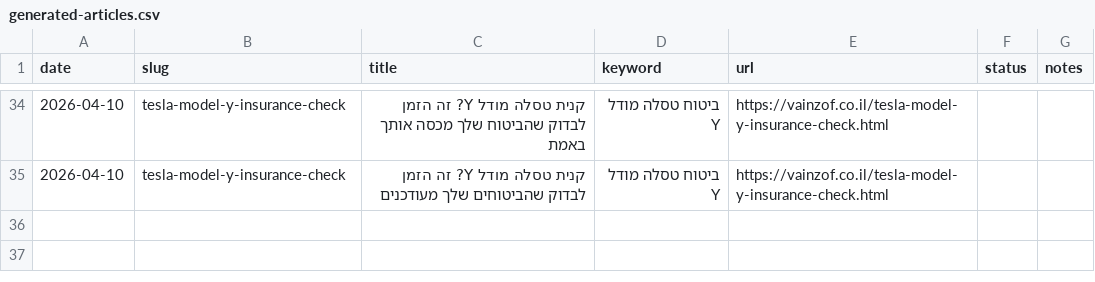
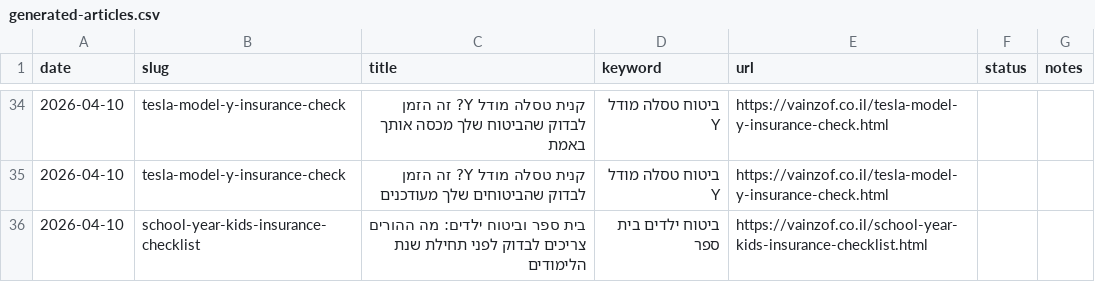
Before and after one commit to reginazaidler/vainzof, a CSV file: reports/generated-articles.csv, drawn as a sheet; only a part is shown, gaps mark what is left out.

Commit message:
auto: trends report update [2026-04-10 13:55 UTC]

```diff
--- a/reports/generated-articles.csv
+++ b/reports/generated-articles.csv
@@ -35 +35,2 @@ date,slug,title,keyword,url,status,notes
 2026-04-10,tesla-model-y-insurance-check,קנית טסלה מודל Y? זה הזמן לבדוק שהביטוחים שלך מעודכנים,ביטוח טסלה מודל Y,https://vainzof.co.il/tesla-model-y-insurance-check.html,,
+2026-04-10,school-year-kids-insurance-checklist,בית ספר וביטוח ילדים: מה ההורים צריכים לבדוק לפני תחילת שנת הלימודים,ביטוח ילדים בית ספר,https://vainzof.co.il/school-year-kids-insurance-checklist.html,,
```
Also changed, not shown: 4 other files.
